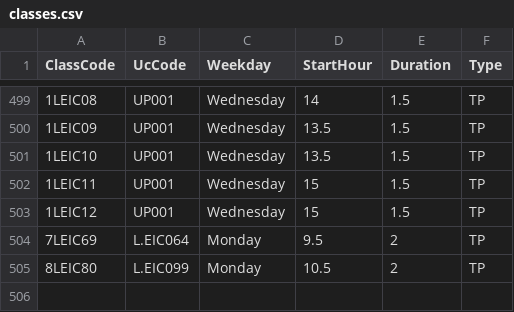
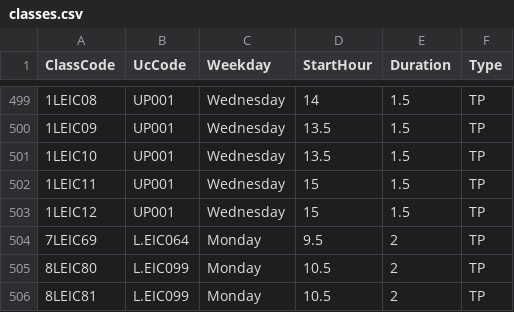
Before and after one commit to Tonevanda/AED-Schedules, a CSV file: Codigo/classes.csv, drawn as a sheet; only a part is shown, gaps mark what is left out; the diff names each change by its address in the sheet, - before the commit and + after, or states it on an @@ line.

```diff
--- a/Codigo/classes.csv
+++ b/Codigo/classes.csv
+row 506: 8LEIC81 | L.EIC099 | Monday | 10.5 | 2 | TP
```
Also changed, not shown: Codigo/classes_per_uc.csv, 11 other files.
